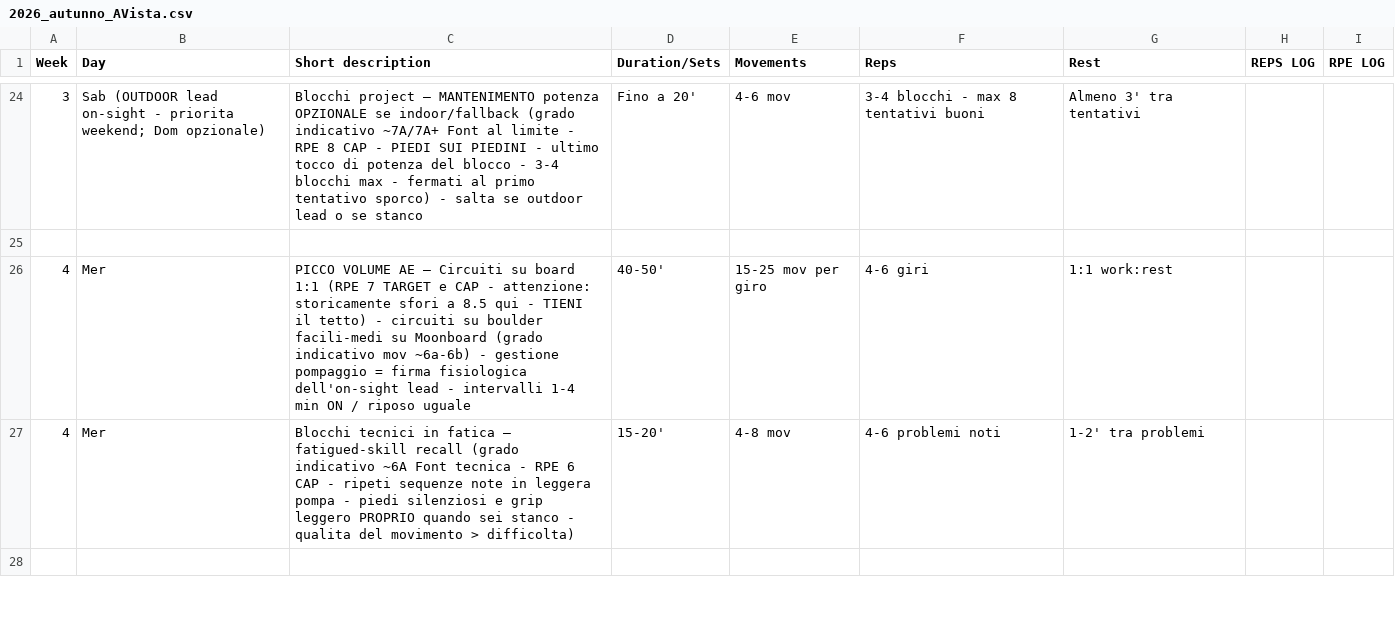
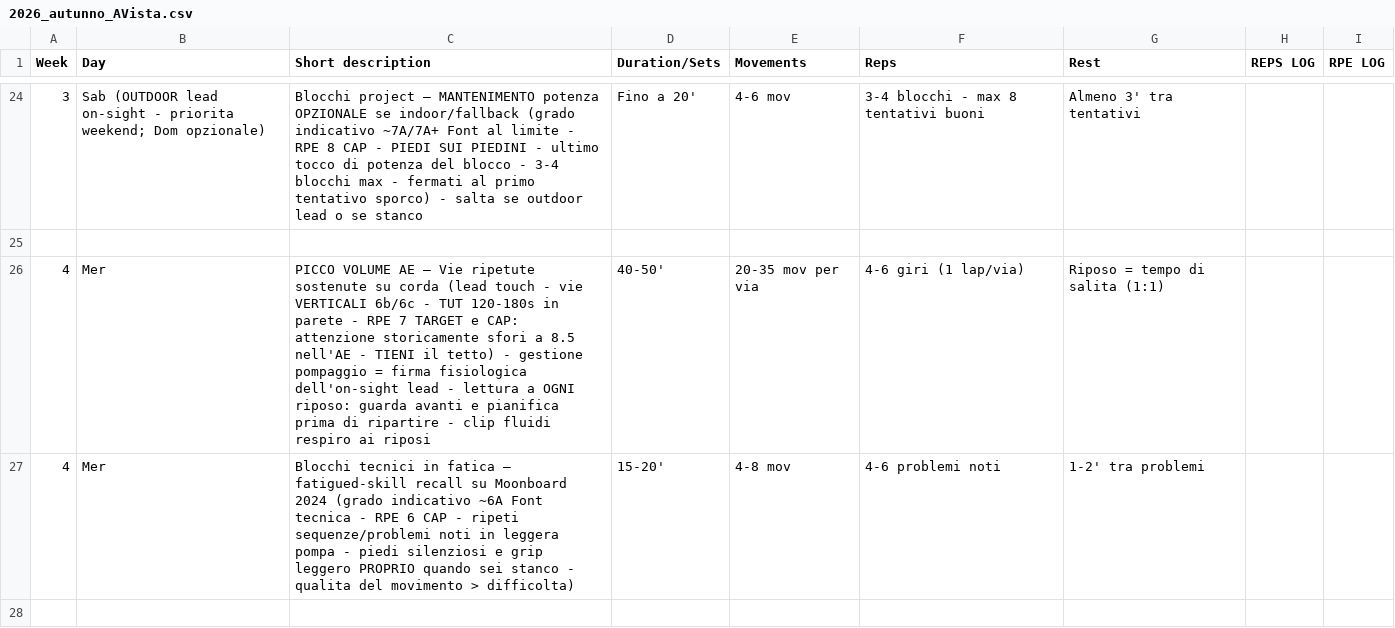
Before and after one commit to billyLumberjack/climbing_training, a CSV file: climbing/current/2026_autunno_AVista.csv, drawn as a sheet; only a part is shown, gaps mark what is left out; the diff covers the shown part only.

```diff
--- a/climbing/current/2026_autunno_AVista.csv
+++ b/climbing/current/2026_autunno_AVista.csv
@@ -25,4 +25,4 @@ Week,Day,Short description,Duration/Sets,Movements,Reps,Rest,REPS LOG,RPE LOG
 ,,,,,,,,
-4,Mer,PICCO VOLUME AE — Circuiti su board 1:1 (RPE 7 TARGET e CAP - attenzione: storicamente sfori a 8.5 qui - TIENI il tetto) - circuiti su boulder facili-medi su Moonboard (grado indicativo mov ~6a-6b) - gestione pompaggio = firma fisiologica dell'on-sight lead - intervalli 1-4 min ON / riposo uguale,40-50',15-25 mov per giro,4-6 giri,1:1 work:rest,,
-4,Mer,Blocchi tecnici in fatica — fatigued-skill recall (grado indicativo ~6A Font tecnica - RPE 6 CAP - ripeti sequenze note in leggera pompa - piedi silenziosi e grip leggero PROPRIO quando sei stanco - qualita del movimento > difficolta),15-20',4-8 mov,4-6 problemi noti,1-2' tra problemi,,
+4,Mer,PICCO VOLUME AE — Vie ripetute sostenute su corda (lead touch - vie VERTICALI 6b/6c - TUT 120-180s in parete - RPE 7 TARGET e CAP: attenzione storicamente sfori a 8.5 nell'AE - TIENI il tetto) - gestione pompaggio = firma fisiologica dell'on-sight lead - lettura a OGNI riposo: guarda avanti e pianifica prima di ripartire - clip fluidi respiro ai riposi,40-50',20-35 mov per via,4-6 giri (1 lap/via),Riposo = tempo di salita (1:1),,
+4,Mer,Blocchi tecnici in fatica — fatigued-skill recall su Moonboard 2024 (grado indicativo ~6A Font tecnica - RPE 6 CAP - ripeti sequenze/problemi noti in leggera pompa - piedi silenziosi e grip leggero PROPRIO quando sei stanco - qualita del movimento > difficolta),15-20',4-8 mov,4-6 problemi noti,1-2' tra problemi,,
 ,,,,,,,,
```
Also changed, not shown: 7 edited cells elsewhere in this file, hangboard/current/2026_autunno_AVista.csv, physical/current/2026_autunno_AVista.csv, 1 other file.
